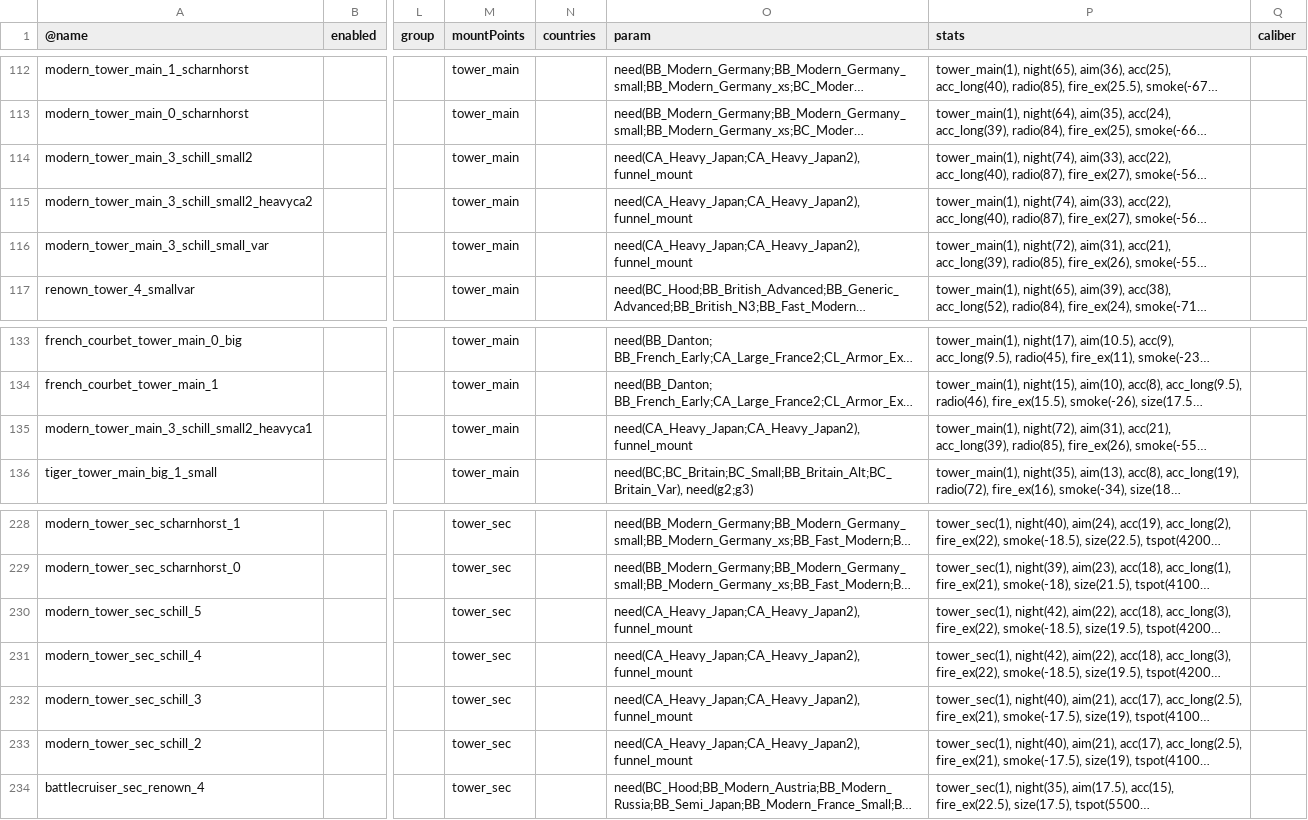
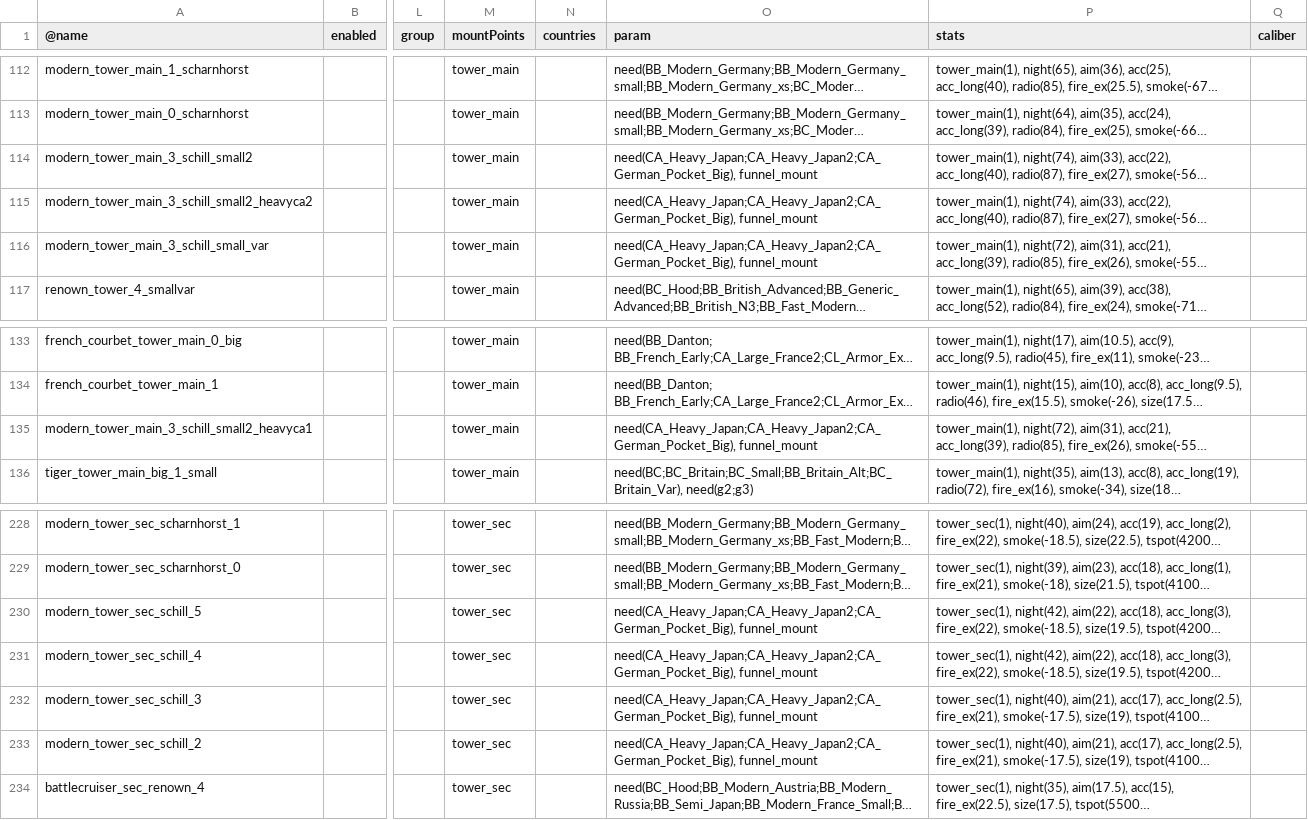
Before and after one commit to prontotorpedo/Dreadnought-Improvement-Project-Modified, a CSV file: parts_override.csv, drawn as a sheet; only a part is shown, gaps mark what is left out; long unchanged cells end in …; the diff names each change by its address in the sheet, - before the commit and + after, or states it on an @@ line.

Commit message:
Add files via upload

```diff
--- a/parts_override.csv
+++ b/parts_override.csv
-O114:O116 (param): need(CA_Heavy_Japan;CA_Heavy_Japan2), funnel_mount
+O114:O116 (param): need(CA_Heavy_Japan;CA_Heavy_Japan2;CA_German_Pocket_Big), funnel_mount
-O135 (param): need(CA_Heavy_Japan;CA_Heavy_Japan2), funnel_mount
+O135 (param): need(CA_Heavy_Japan;CA_Heavy_Japan2;CA_German_Pocket_Big), funnel_mount
-O230:O233 (param): need(CA_Heavy_Japan;CA_Heavy_Japan2), funnel_mount
+O230:O233 (param): need(CA_Heavy_Japan;CA_Heavy_Japan2;CA_German_Pocket_Big), funnel_mount
```
